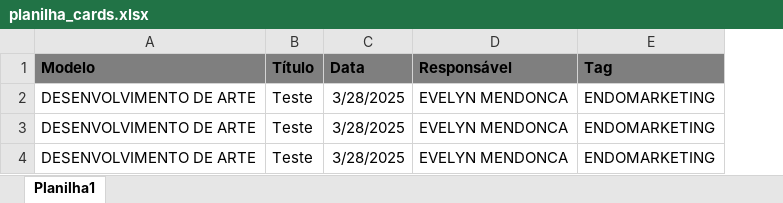
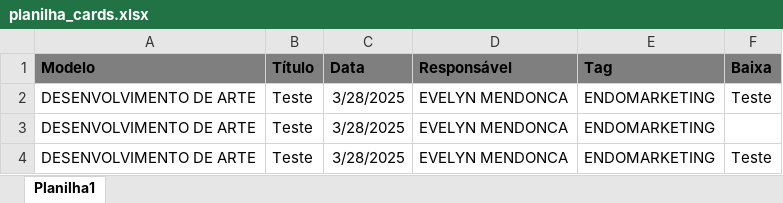
Before and after one commit to Maurrici/Criador-de-Cards-Secran, an Excel workbook: planilha_cards.xlsx, sheet Planilha1, drawn as a sheet; values as stored, in another font and other column widths than the file's, no borders; the diff names each change by its address in the sheet, - before the commit and + after, or states it on an @@ line.

Commit message:
Aprimorando sistema para possibilitar concluir cards

```diff
--- a/planilha_cards.xlsx (sheet Planilha1)
+++ b/planilha_cards.xlsx (sheet Planilha1)
+column F (Baixa), rows 2-4: Teste |  | Teste
```
Also changed, not shown: 3 other files.
